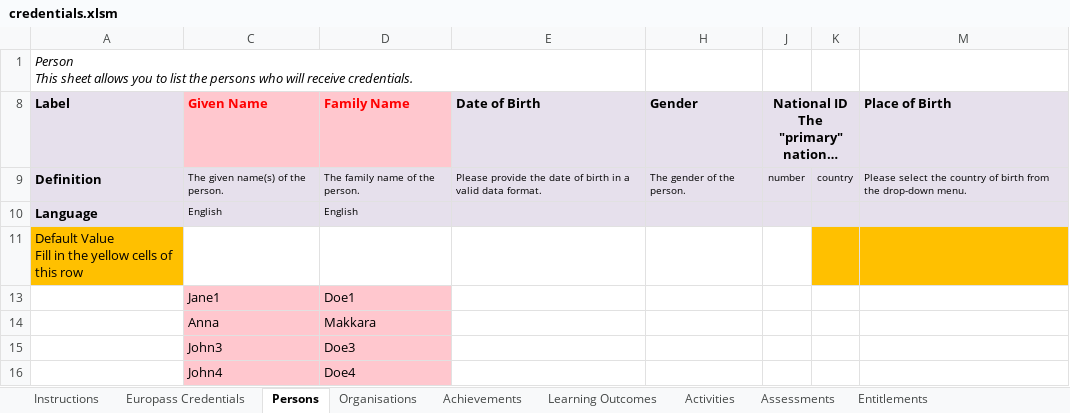
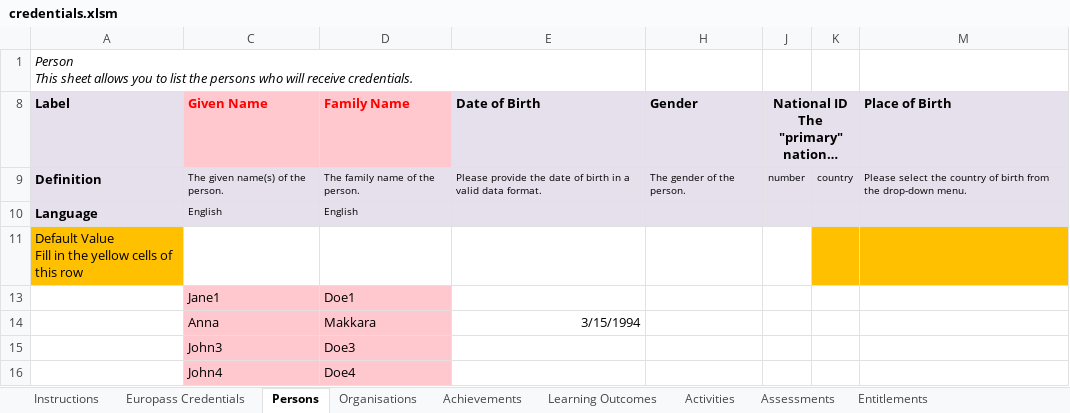
Before and after one commit to MicroBlock-TAU/waltid-wallet-backend, an Excel workbook: credentials.xlsm, sheet Persons, drawn as a sheet; only a part is shown; long unchanged cells end in …; values as stored, in another font and other column widths than the file's, no borders; charts and pictures and table styles not drawn; the diff names each change by its address in the sheet, - before the commit and + after, or states it on an @@ line.

```diff
--- a/credentials.xlsm (sheet Persons)
+++ b/credentials.xlsm (sheet Persons)
-E14: (empty)
+E14: 3/15/1994
```
Also changed, not shown: 1 other file.
